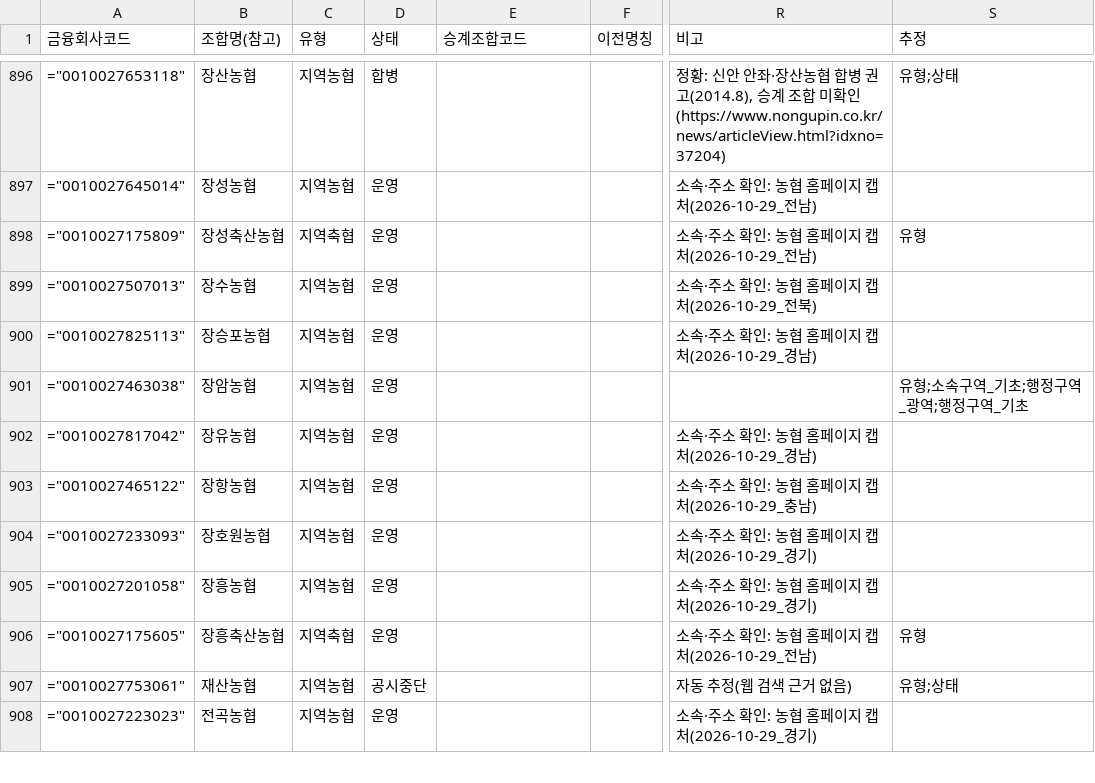
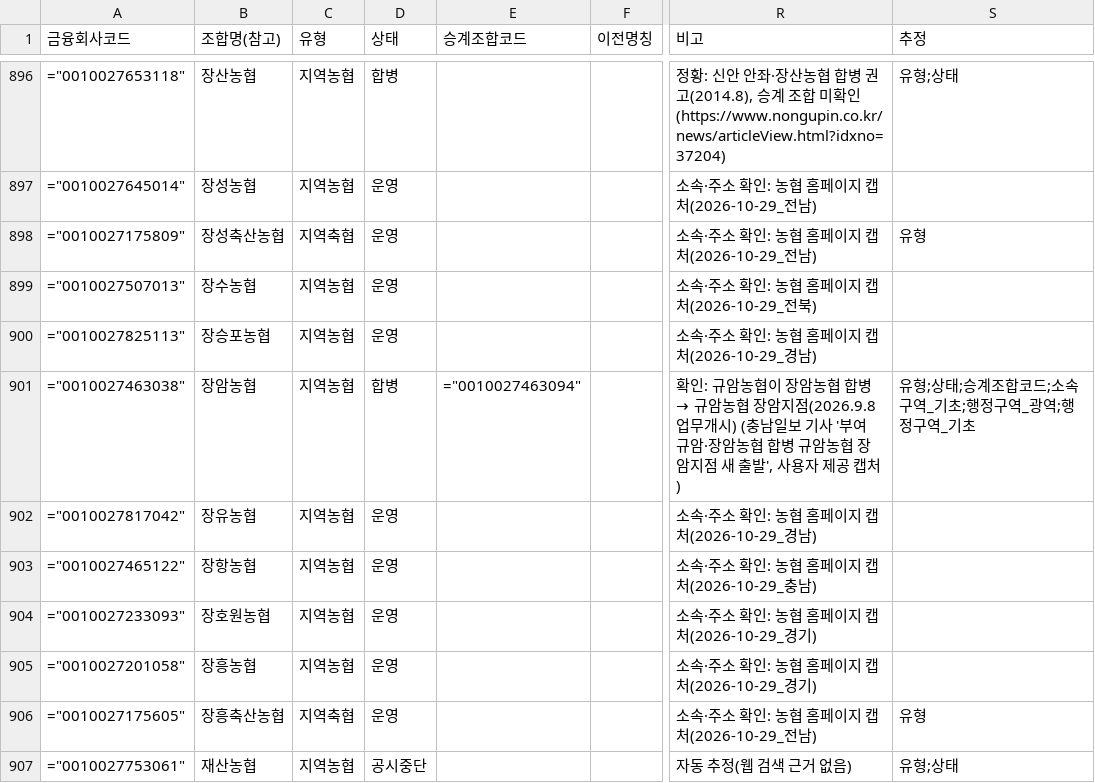
Before and after one commit to Planet-Seeker/nh_coop_information, a CSV file: docs/data/meta/coop_meta.csv, drawn as a sheet; only a part is shown, gaps mark what is left out; the shorter side is filled out with more unchanged rows; the diff names each change by its address in the sheet, - before the commit and + after, or states it on an @@ line.

```diff
--- a/docs/data/meta/coop_meta.csv
+++ b/docs/data/meta/coop_meta.csv
-D901 (상태): 운영
+D901 (상태): 합병
-E901 (승계조합코드): (empty)
+E901 (승계조합코드): ="0010027463094"
@@ R901 (비고): (empty) → 확인: 규암농협이 장암농협 합병 → 규암농협 장암지점(2026.9.8 업무개시) (충남일보 기사 '부여 규암·장암농협 합병 규암농협 장암지점 새 출발', 사용자 제공 캡처) @@
-S901 (추정): 유형;소속구역_기초;행정구역_광역;행정구역_기초
+S901 (추정): 유형;상태;승계조합코드;소속구역_기초;행정구역_광역;행정구역_기초
```
Also changed, not shown: 3 other files.
